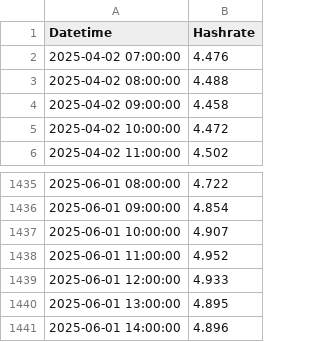
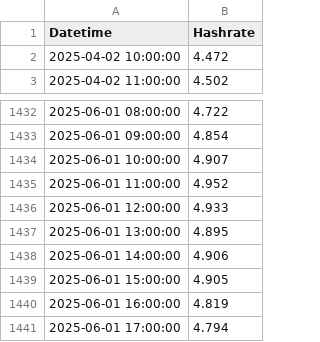
Before and after one commit to NadimGhaznavi/Db4E, a CSV file: data/mainchain_hashrates_1440hours.csv, drawn as a sheet; only a part is shown, gaps mark what is left out.

```diff
--- a/data/mainchain_hashrates_1440hours.csv
+++ b/data/mainchain_hashrates_1440hours.csv
@@ -1,5 +1,2 @@
 Datetime,Hashrate
-2025-04-02 07:00:00,4.476
-2025-04-02 08:00:00,4.488
-2025-04-02 09:00:00,4.458
 2025-04-02 10:00:00,4.472
@@ -1440,2 +1437,5 @@ Datetime,Hashrate
 2025-06-01 13:00:00,4.895
-2025-06-01 14:00:00,4.896
+2025-06-01 14:00:00,4.906
+2025-06-01 15:00:00,4.905
+2025-06-01 16:00:00,4.819
+2025-06-01 17:00:00,4.794
```
Also changed, not shown: data/mainchain_hashrates.csv, data/mainchain_hashrates_2160hours.csv, 23 other files.
